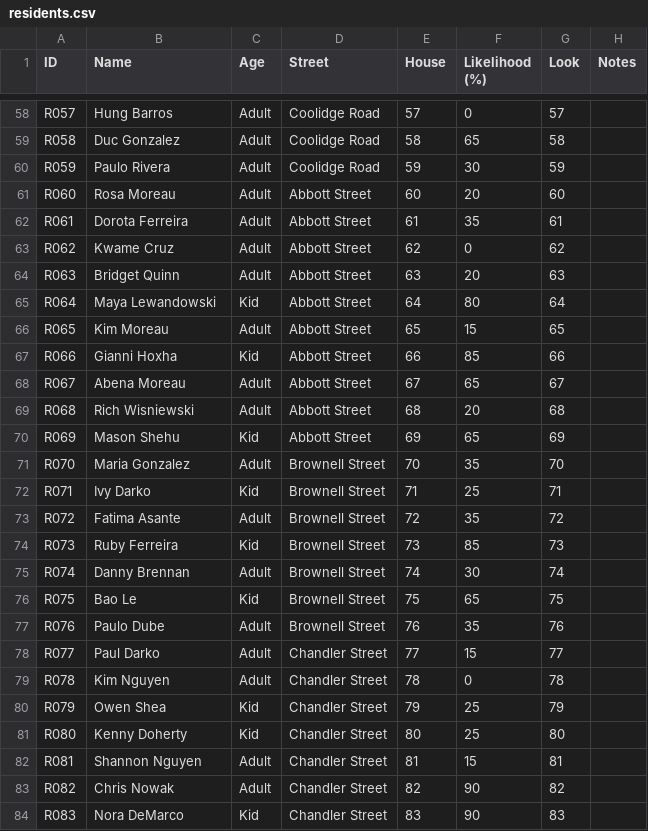
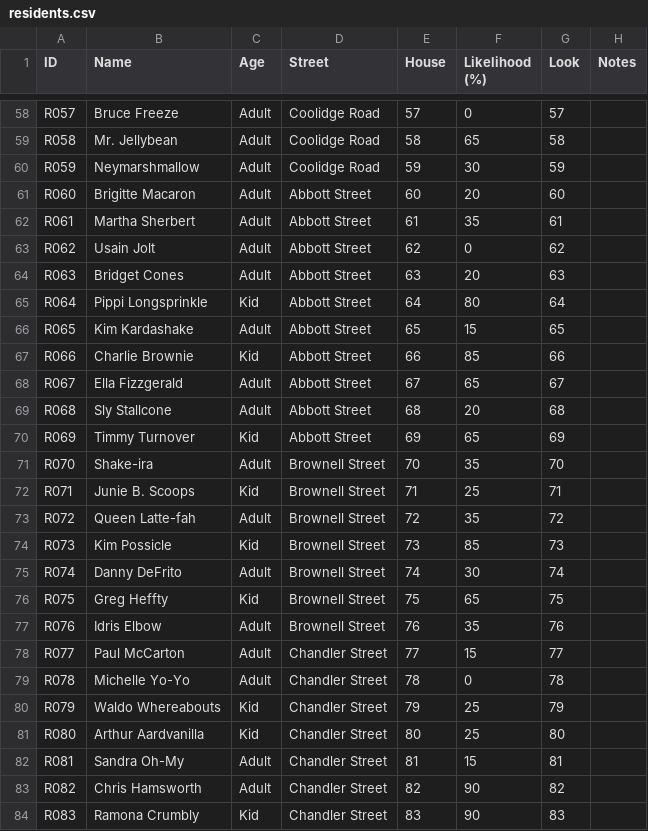
Before and after one commit to concrow7-dot/icemachine, a CSV file: tools/residents/residents.csv, drawn as a sheet; only a part is shown, gaps mark what is left out; the diff covers the shown part only; the diff names each change by its address in the sheet, - before the commit and + after, or states it on an @@ line.

```diff
--- a/tools/residents/residents.csv
+++ b/tools/residents/residents.csv
-B58 (Name): Hung Barros
+B58 (Name): Bruce Freeze
-B59 (Name): Duc Gonzalez
+B59 (Name): Mr. Jellybean
-B60 (Name): Paulo Rivera
+B60 (Name): Neymarshmallow
-B61 (Name): Rosa Moreau
+B61 (Name): Brigitte Macaron
-B62 (Name): Dorota Ferreira
+B62 (Name): Martha Sherbert
-B63 (Name): Kwame Cruz
+B63 (Name): Usain Jolt
-B64 (Name): Bridget Quinn
+B64 (Name): Bridget Cones
-B65 (Name): Maya Lewandowski
+B65 (Name): Pippi Longsprinkle
-B66 (Name): Kim Moreau
+B66 (Name): Kim Kardashake
-B67 (Name): Gianni Hoxha
+B67 (Name): Charlie Brownie
-B68 (Name): Abena Moreau
+B68 (Name): Ella Fizzgerald
-B69 (Name): Rich Wisniewski
+B69 (Name): Sly Stallcone
-B70 (Name): Mason Shehu
+B70 (Name): Timmy Turnover
-B71 (Name): Maria Gonzalez
+B71 (Name): Shake-ira
-B72 (Name): Ivy Darko
+B72 (Name): Junie B. Scoops
-B73 (Name): Fatima Asante
+B73 (Name): Queen Latte-fah
-B74 (Name): Ruby Ferreira
+B74 (Name): Kim Possicle
-B75 (Name): Danny Brennan
+B75 (Name): Danny DeFrito
-B76 (Name): Bao Le
+B76 (Name): Greg Heffty
-B77 (Name): Paulo Dube
+B77 (Name): Idris Elbow
-B78 (Name): Paul Darko
+B78 (Name): Paul McCarton
-B79 (Name): Kim Nguyen
+B79 (Name): Michelle Yo-Yo
-B80 (Name): Owen Shea
+B80 (Name): Waldo Whereabouts
-B81 (Name): Kenny Doherty
+B81 (Name): Arthur Aardvanilla
-B82 (Name): Shannon Nguyen
+B82 (Name): Sandra Oh-My
-B83 (Name): Chris Nowak
+B83 (Name): Chris Hamsworth
-B84 (Name): Nora DeMarco
+B84 (Name): Ramona Crumbly
```
Also changed, not shown: 120 edited cells elsewhere in this file, tools/tutorial/residents.csv, 3 other files.
